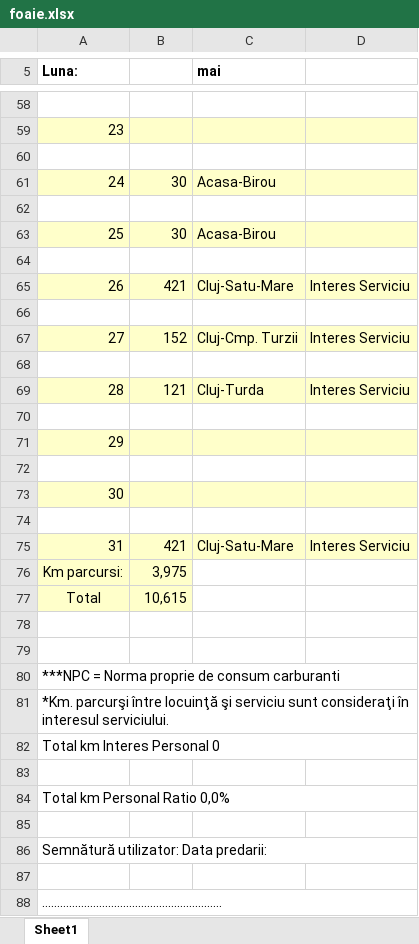
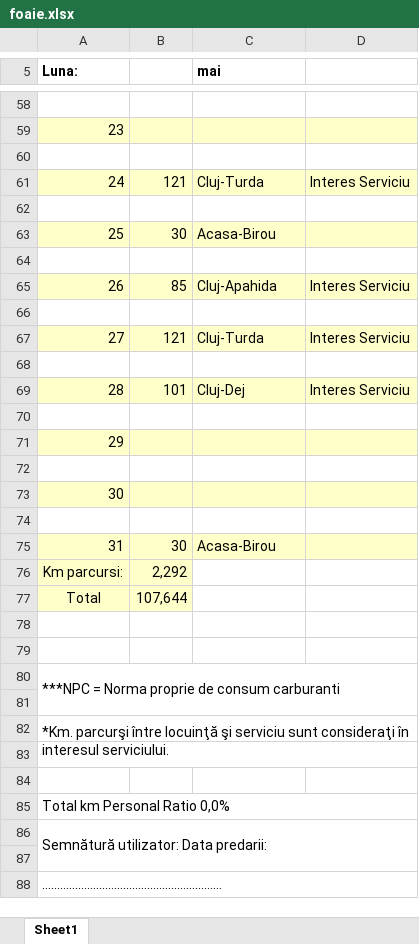
Before and after one commit to alexbora/parcurs, an Excel workbook: foaie.xlsx, sheet Sheet1, drawn as a sheet; only a part is shown, gaps mark what is left out; values as stored, in another font and other column widths than the file's, no borders; charts and pictures not drawn; removed rows and columns are numbered as before the commit, all else as after; the diff covers the shown part only; the diff names each change by its address in the sheet, - before the commit and + after, or states it on an @@ line.

```diff
--- a/foaie.xlsx (sheet Sheet1)
+++ b/foaie.xlsx (sheet Sheet1)
-row 61: 24 | 30 | Acasa-Birou
+row 61: 24 | 121 | Cluj-Turda | Interes Serviciu
-B65: 421
+B65: 85
-C65 (mai): Cluj-Satu-Mare
+C65 (mai): Cluj-Apahida
-B67: 152
+B67: 121
-C67 (mai): Cluj-Cmp. Turzii
+C67 (mai): Cluj-Turda
-B69: 121
+B69: 101
-C69 (mai): Cluj-Turda
+C69 (mai): Cluj-Dej
-row 75: 31 | 421 | Cluj-Satu-Mare | Interes Serviciu
+row 75: 31 | 30 | Acasa-Birou
-B76: 3,975
+B76: 2,292
-B77: 10,615
+B77: 107,644
+row 81: (empty)
-A81:D81 merged
+A82:D83 merged
-A83 (Luna:): Total km Interes Personal 0
+A83 (Luna:): (empty)
-row 85: (empty)
-A86:D86 merged
+A86:D87 merged
```
Also changed, not shown: 3 added rows, 3 removed rows and 21 edited cells elsewhere in this sheet, charts or pictures, 2 other files.
